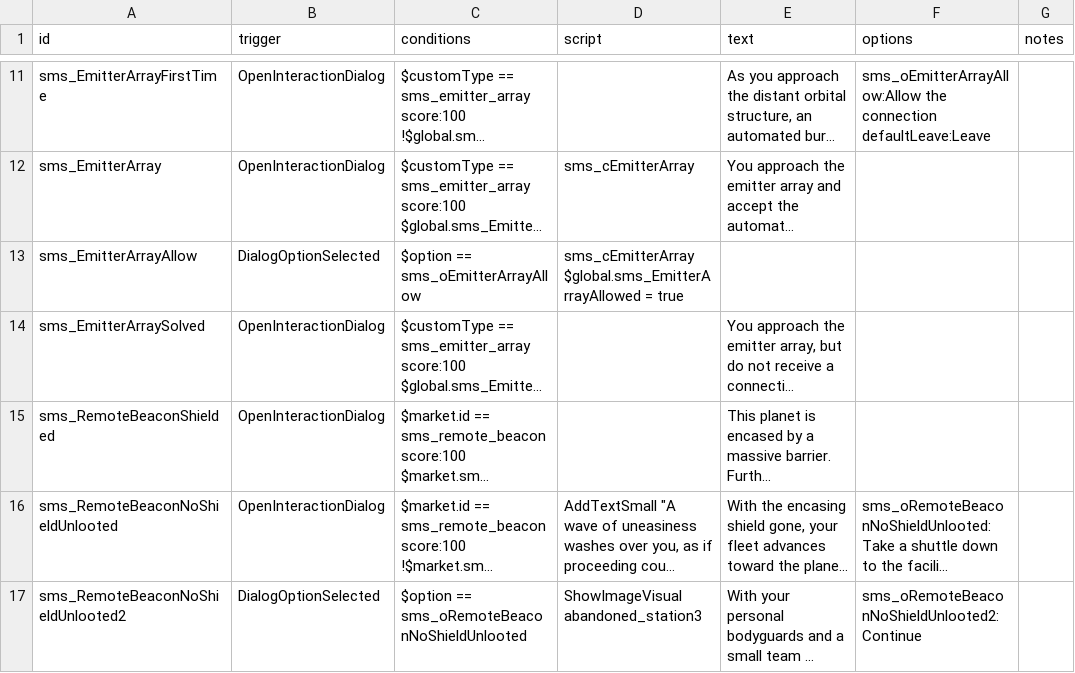
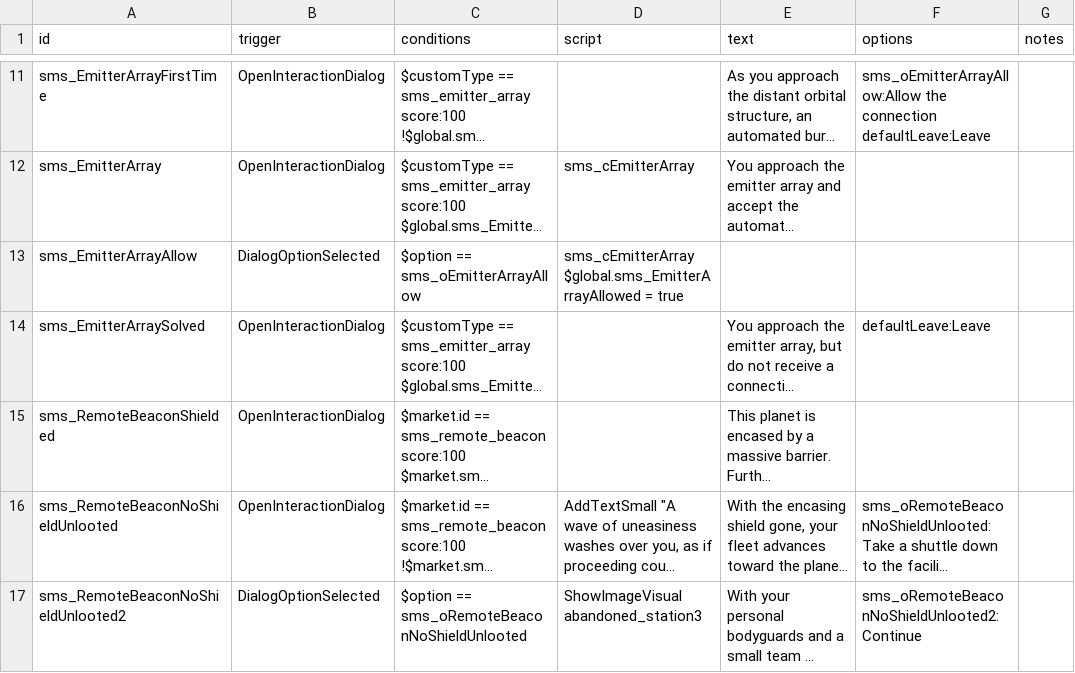
Before and after one commit to qcwxezda/Starsector-Ship-Mastery-System, a CSV file: data/campaign/rules.csv, drawn as a sheet; only a part is shown, gaps mark what is left out; long unchanged cells end in …; the diff names each change by its address in the sheet, - before the commit and + after, or states it on an @@ line.

```diff
--- a/data/campaign/rules.csv
+++ b/data/campaign/rules.csv
-F14 (options): (empty)
+F14 (options): defaultLeave:Leave
```
Also changed, not shown: data/campaign/procgen/drop_groups.csv, data/shipmastery/mastery_list.csv, 9 other files.
